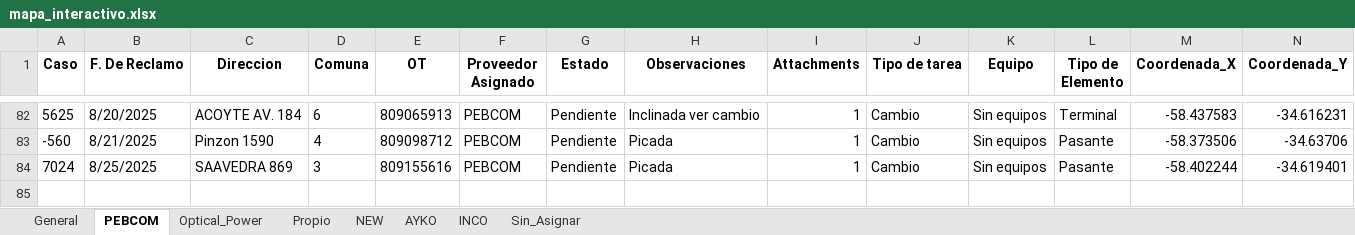
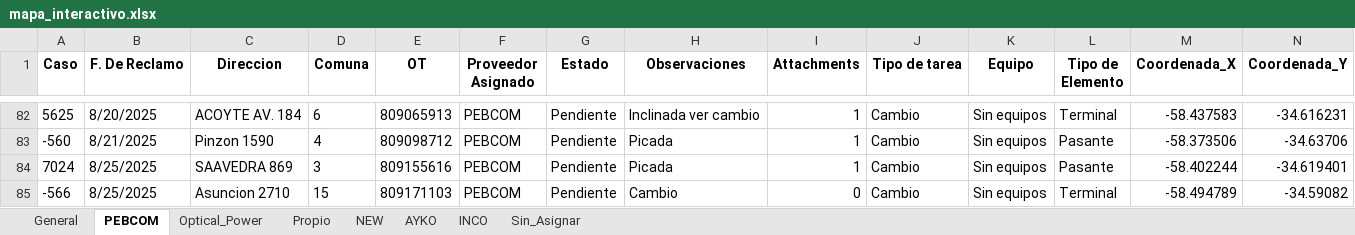
Before and after one commit to gestiondereclamosteco/pendientes_mantenimiento, an Excel workbook: mapa_interactivo.xlsx, sheet PEBCOM, drawn as a sheet; only a part is shown, gaps mark what is left out; values as stored, in another font and other column widths than the file's, no borders; rows hold the shown columns only; the diff names each change by its address in the sheet, - before the commit and + after, or states it on an @@ line.

Commit message:
🔄 Actualización automática del mapa (2025-08-26 08:54:14)

```diff
--- a/mapa_interactivo.xlsx (sheet PEBCOM)
+++ b/mapa_interactivo.xlsx (sheet PEBCOM)
+row 85: -566 | 8/25/2025 | Asuncion 2710 | 15 | 809171103 | PEBCOM | Pendiente | Cambio | 0 | Cambio | Sin equipos | Terminal | -58.494789 | -34.59082
```
Also changed, not shown: sheet General, 1 other file.
